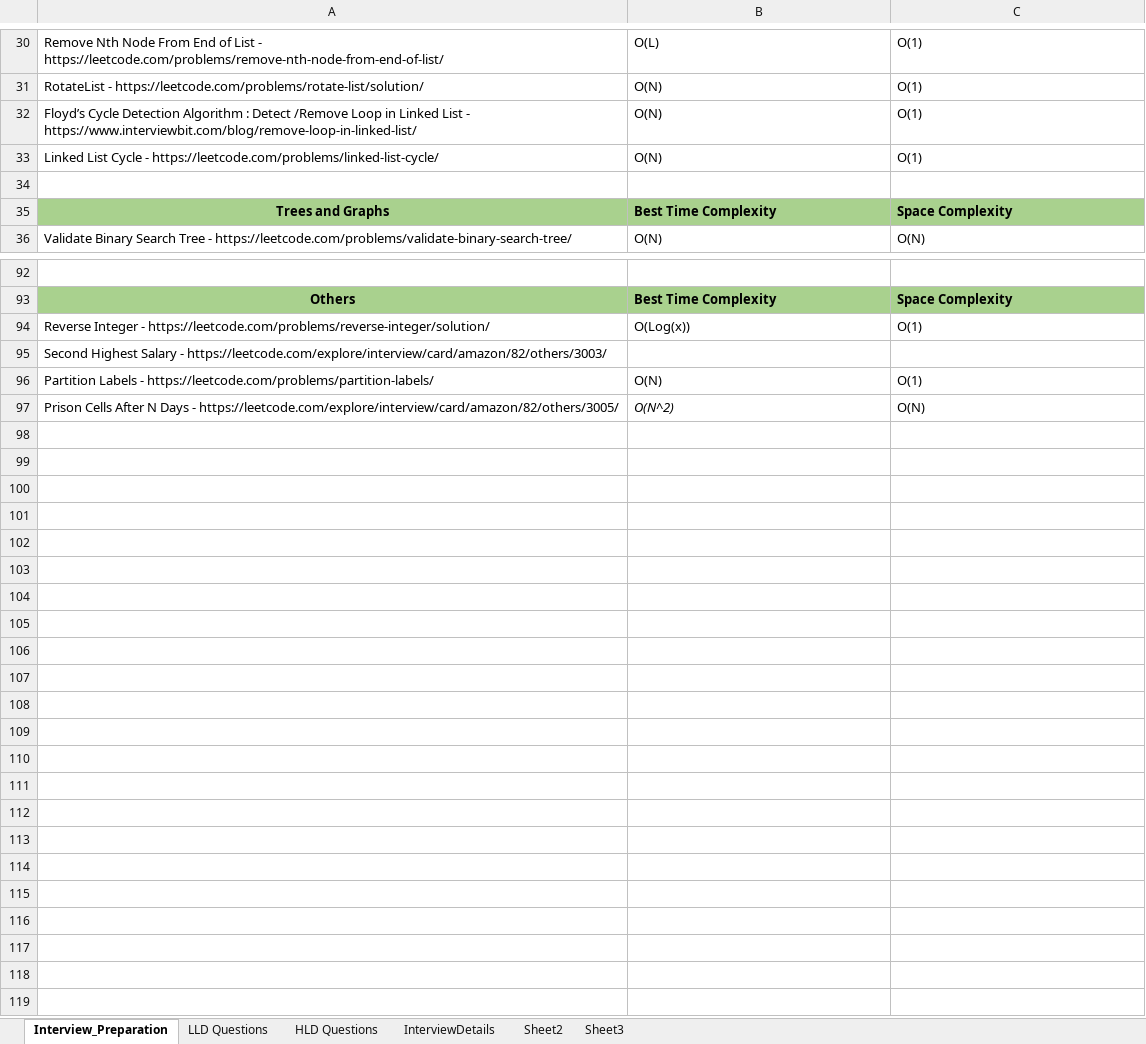
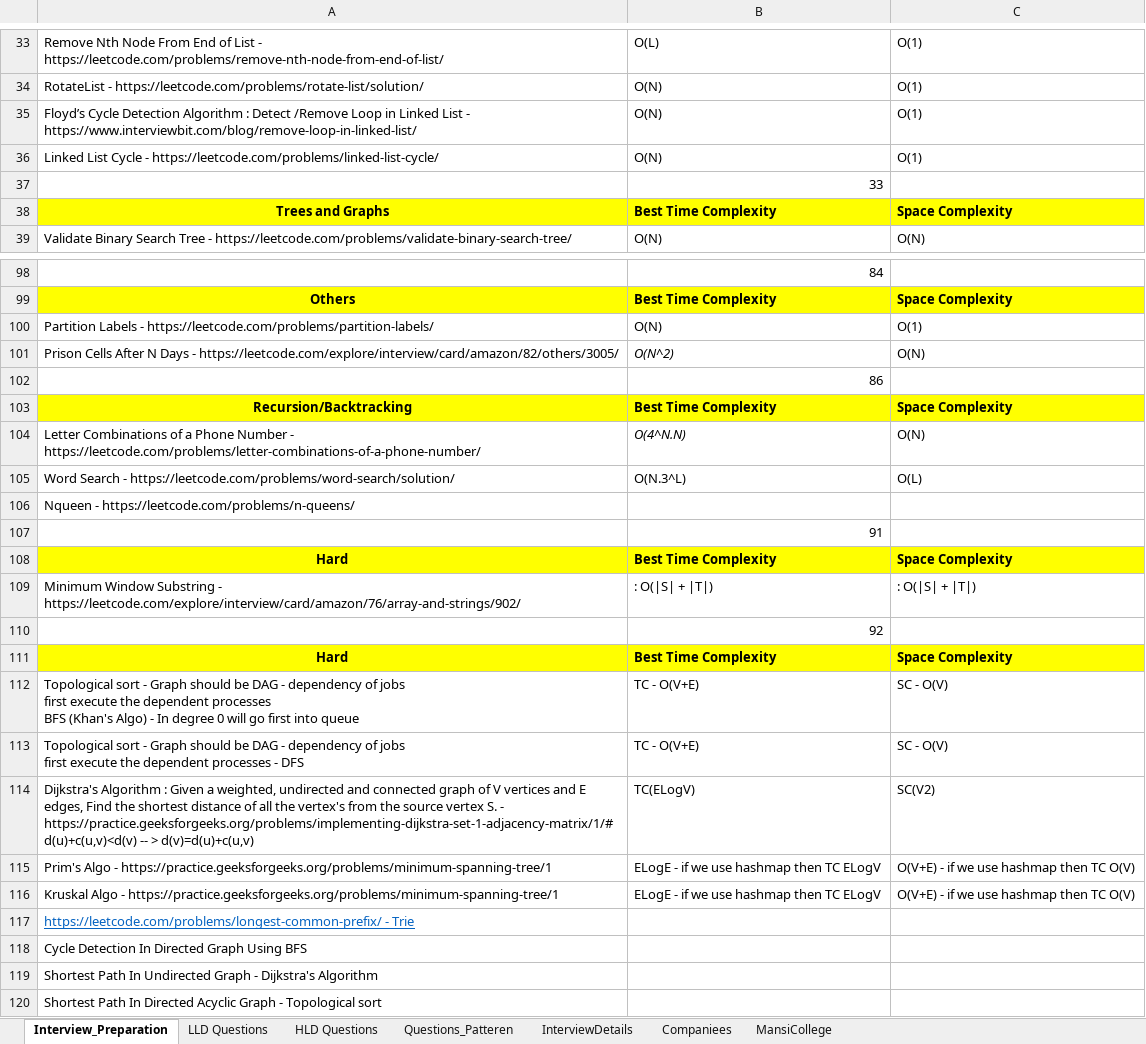
Before and after one commit to rrsharma7/Interview_Preparations, an Excel workbook: lld/LLD.xlsx, sheet Interview_Preparation, drawn as a sheet; only a part is shown, gaps mark what is left out; values as stored, in another font and other column widths than the file's, no borders; removed rows and columns are numbered as before the commit, all else as after; ↵ is a line break in a cell; the diff covers the shown part only; the diff names each change by its address in the sheet, - before the commit and + after, or states it on an @@ line.

```diff
--- a/lld/LLD.xlsx (sheet Interview_Preparation)
+++ b/lld/LLD.xlsx (sheet Interview_Preparation)
-sheet tab: Sheet2
+sheet tab: Companiees
-sheet tab: Sheet3
+sheet tab: Questions_Patteren
+sheet tab: MansiCollege
-B37: (empty)
+B37: 33
-A38:C38 fill: #A9D18E
+A38:C38 fill: #FFFF00
-B98: (empty)
+B98: 84
-A99:C99 fill: #A9D18E
+A99:C99 fill: #FFFF00
@@ row 94 moved to row 22: Reverse Integer - https://leetcode.com/p… @@
-row 95: Second Highest Salary - https://leetcode.com/explore/interview/card/amazon/82/others/3003/
+row 102:  | 86
@@ row 78 moved to row 103: Recursion/Backtracking @@
+row 104: Letter Combinations of a Phone Number - https://leetcode.com/problems/letter-combinations-of-a-phone-number/ | O(4^N.N) | O(N)
+row 105: Word Search - https://leetcode.com/problems/word-search/solution/ | O(N.3^L) | O(L)
@@ row 83 moved to row 106: Nqueen - https://leetcode.com/problems/n… @@
+row 107:  | 91
+row 108: Hard | Best Time Complexity | Space Complexity
@@ row 11 moved to row 109: Minimum Window Substring - https://leetc… @@
+row 110:  | 92
+row 111: Hard | Best Time Complexity | Space Complexity
+row 112: Topological sort - Graph should be DAG - dependency of jobs ↵ first execute the dependent processes ↵ BFS (Khan's Algo) - In degree 0 will go first into queue | TC - O(V+E) | SC - O(V)
+row 113: Topological sort - Graph should be DAG - dependency of jobs ↵ first execute the dependent processes - DFS | TC - O(V+E) | SC - O(V)
+row 114: Dijkstra's Algorithm : Given a weighted, undirected and connected graph of V vertices and E edges, Find the shortest distance of all the vertex's from the source vertex S. - https://practice.geeksforgeeks.org/problems/implementing-dijkstra-set-1-adjacency-matrix/1/# d(u)+c(u,v)<d(v) -- > d(v)=d(u)+c(u,v) | TC(ELogV) | SC(V2)
+row 115: Prim's Algo - https://practice.geeksforgeeks.org/problems/minimum-spanning-tree/1 | ELogE - if we use hashmap then TC ELogV | O(V+E) - if we use hashmap then TC O(V)
+row 116: Kruskal Algo - https://practice.geeksforgeeks.org/problems/minimum-spanning-tree/1 | ELogE - if we use hashmap then TC ELogV | O(V+E) - if we use hashmap then TC O(V)
+row 117: https://leetcode.com/problems/longest-common-prefix/ - Trie
+row 118: Cycle Detection In Directed Graph Using BFS
+row 119: Shortest Path In Undirected Graph - Dijkstra's Algorithm
+row 120: Shortest Path In Directed Acyclic Graph - Topological sort
```
Also changed, not shown: 16 added rows, 8 removed rows, 1 moved row, 15 edited cells and cell formats elsewhere in this sheet, sheet InterviewDetails.
